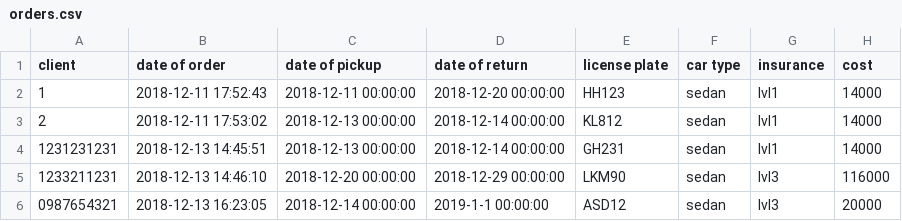
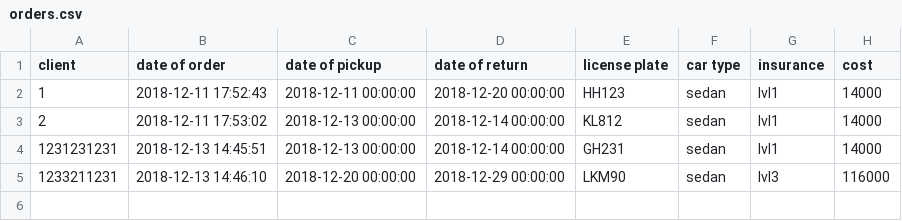
Before and after one commit to Arnarinn/ABIS, a CSV file: data/orders.csv, drawn as a sheet; the diff names each change by its address in the sheet, - before the commit and + after, or states it on an @@ line.

Commit message:
Fixed the problem with deleteing orders

```diff
--- a/data/orders.csv
+++ b/data/orders.csv
-row 6: 0987654321 | 2018-12-13 16:23:05 | 2018-12-14 00:00:00 | 2019-1-1 00:00:00 | ASD12 | sedan | lvl3 | 20000
```
Also changed, not shown: data/cars.csv, 3 other files.
